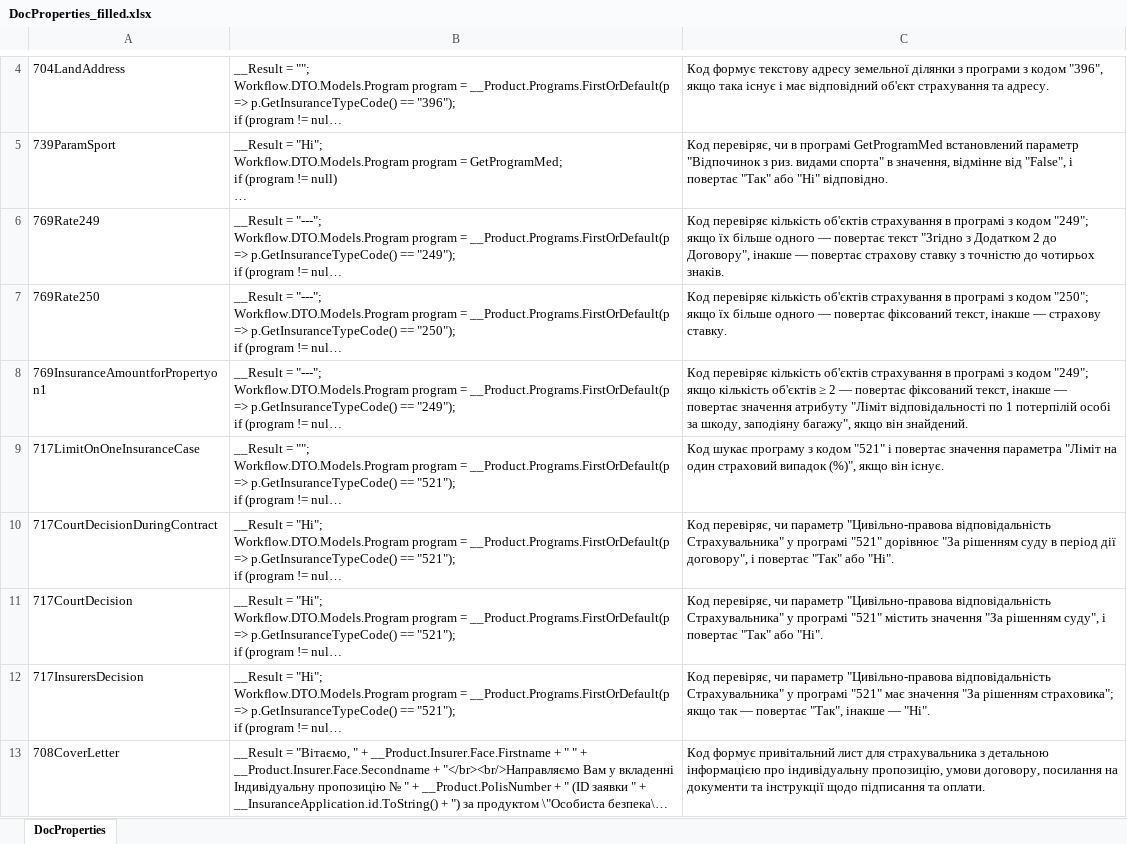
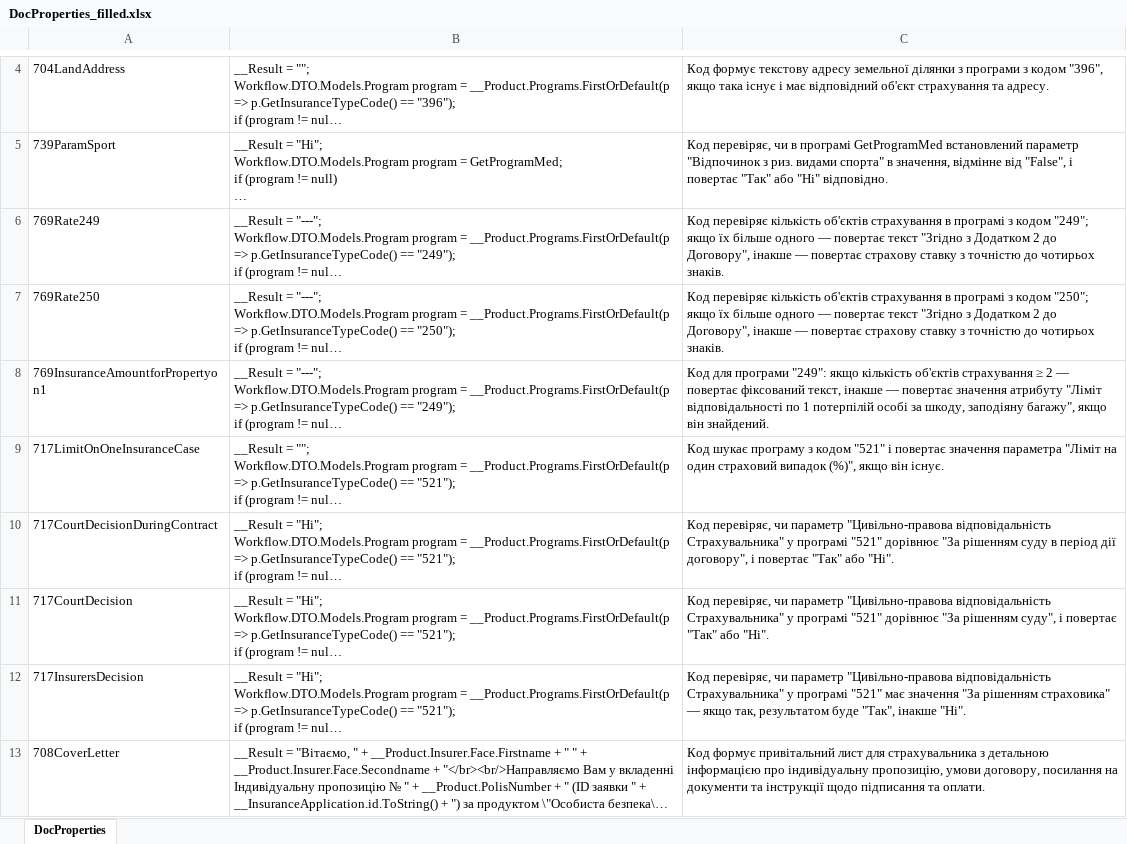
Before and after one commit to HliebOcheretianyi/PyMarkup4CS, an Excel workbook: data/DocProperties/DocProperties_filled.xlsx, sheet DocProperties, drawn as a sheet; only a part is shown, gaps mark what is left out; long unchanged cells end in …; values as stored, in another font and other column widths than the file's, no borders; the diff covers the shown part only; the diff names each change by its address in the sheet, - before the commit and + after, or states it on an @@ line.

```diff
--- a/data/DocProperties/DocProperties_filled.xlsx (sheet DocProperties)
+++ b/data/DocProperties/DocProperties_filled.xlsx (sheet DocProperties)
-C7: …— повертає фіксований текст, інакше — страхову ставку.
+C7: …— повертає текст "Згідно з Додатком 2 до Договору", інакше — повертає страхову ставку з точністю до чотирьох знаків.
-C8: Код перевіряє кількість об'єктів страхування в програмі з кодом "249"; якщо кількість об'єктів ≥ 2…
+C8: Код для програми "249": якщо кількість об'єктів страхування ≥ 2…
-C11: …програмі "521" містить значення "За рішенням…
+C11: …програмі "521" дорівнює "За рішенням…
-C12: …"За рішенням страховика"; якщо так — повертає "Так", інакше — "Ні".
+C12: …"За рішенням страховика" — якщо так, результатом буде "Так", інакше "Ні".
```
Also changed, not shown: 85 edited cells elsewhere in this sheet, 6 other files.
